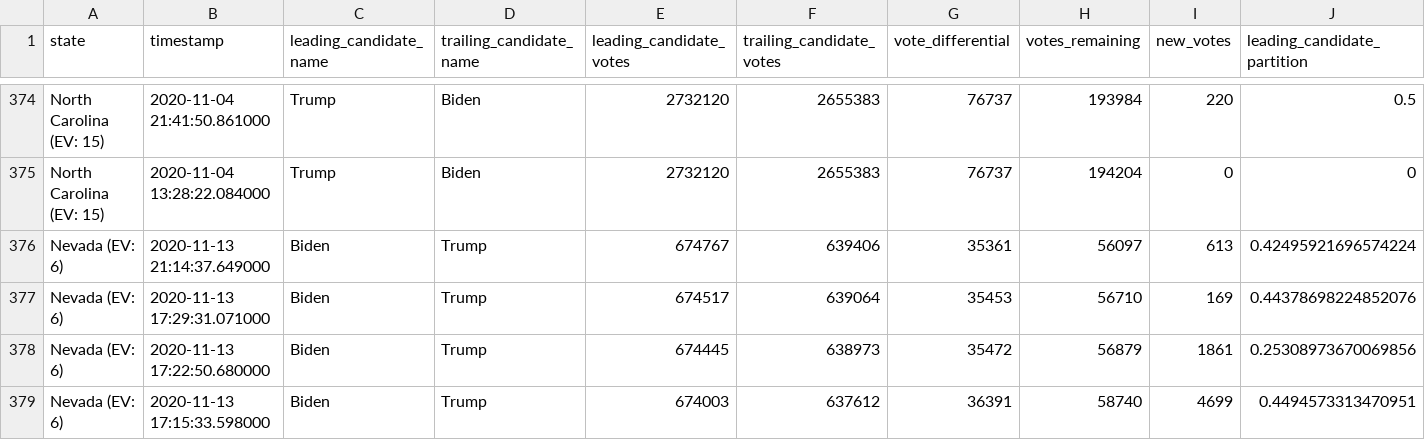
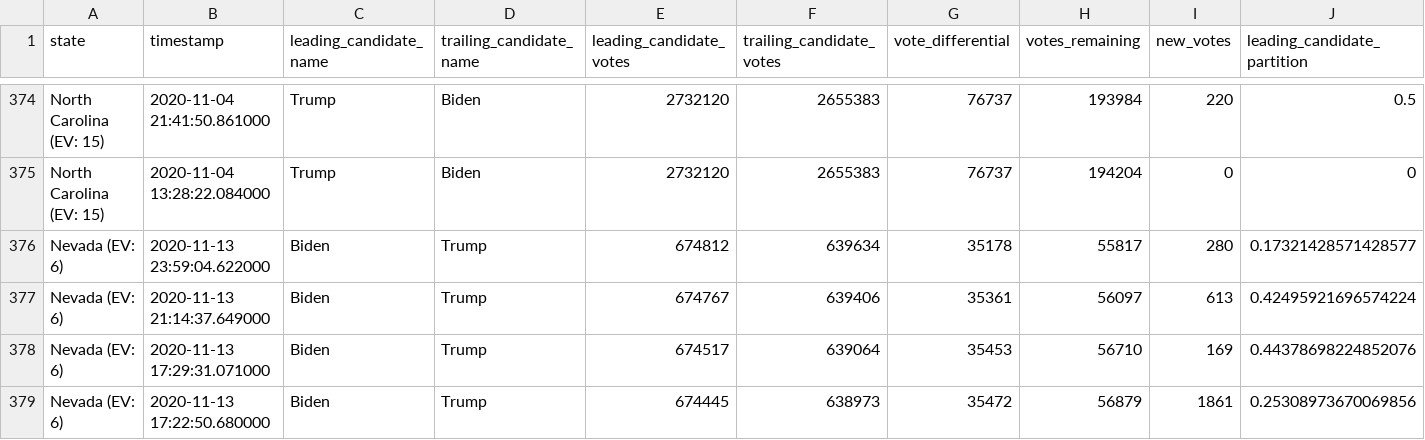
Before and after one commit to mariasam1/nyt-2020-election-scraper, a CSV file: battleground-state-changes.csv, drawn as a sheet; only a part is shown, gaps mark what is left out; the shorter side is filled out with more unchanged rows; rows hold the shown columns only; the diff names each change by its address in the sheet, - before the commit and + after, or states it on an @@ line.

```diff
--- a/battleground-state-changes.csv
+++ b/battleground-state-changes.csv
+row 376: Nevada (EV: 6) | 2020-11-13 23:59:04.622000 | Biden | Trump | 674812 | 639634 | 35178 | 55817 | 280 | 0.17321428571428577
```
Also changed, not shown: 2 other files.
